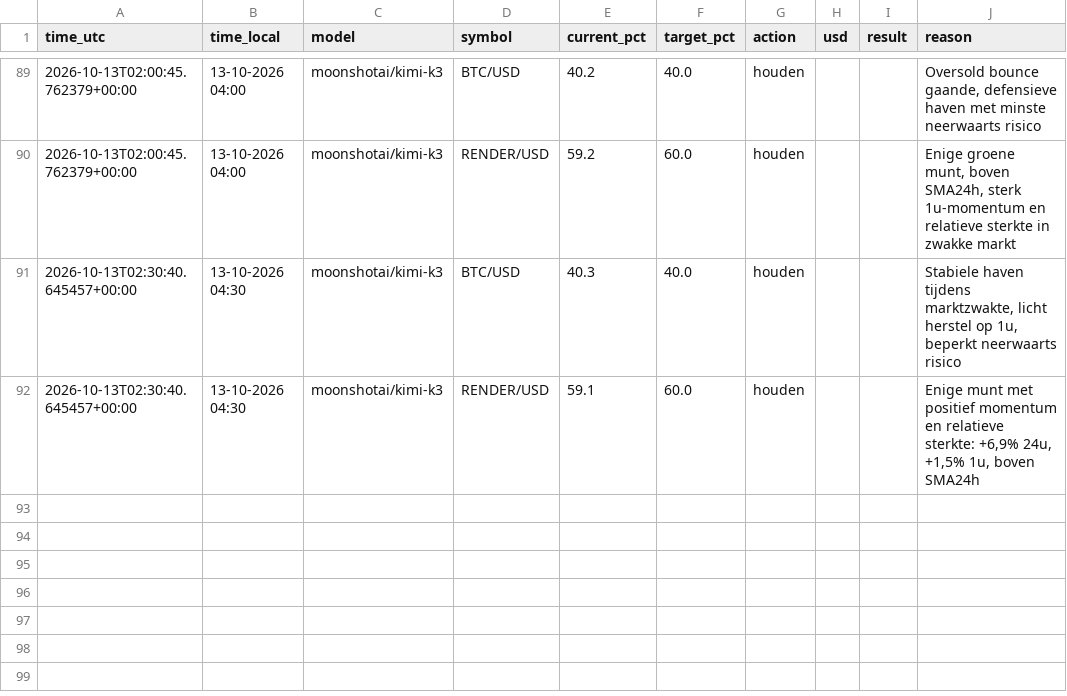
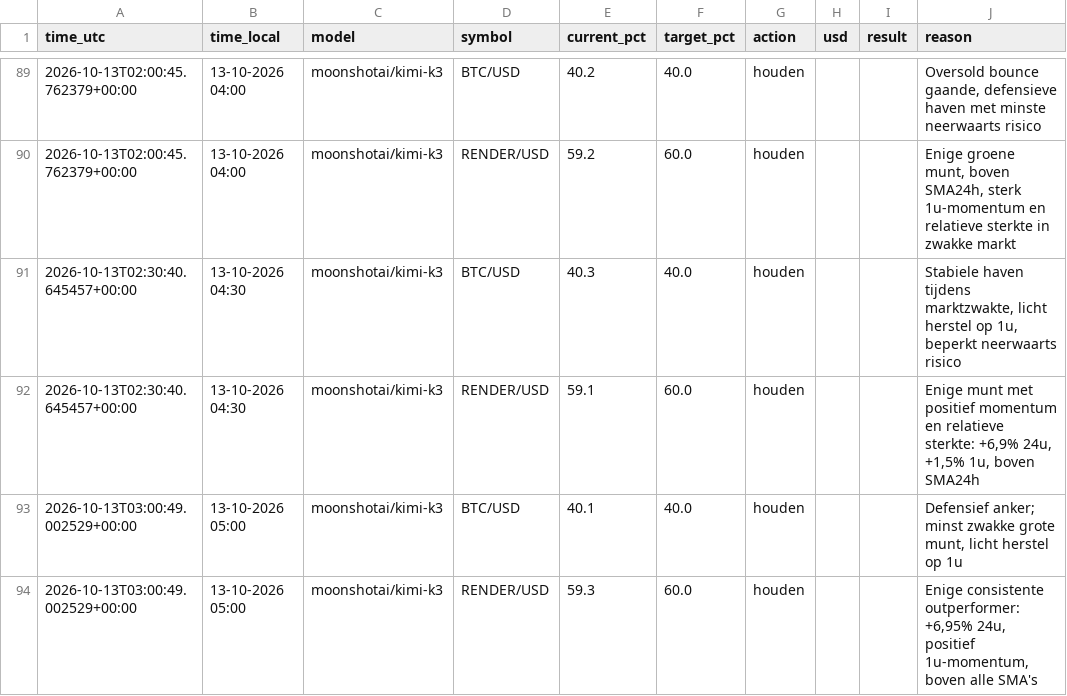
Before and after one commit to robinstar06-cpu/ai-trader, a CSV file: data/decisions.csv, drawn as a sheet; only a part is shown, gaps mark what is left out.

```diff
--- a/data/decisions.csv
+++ b/data/decisions.csv
@@ -92 +92,3 @@ time_utc,time_local,model,symbol,current_pct,target_pct,action,usd,result,reason
 2026-10-13T02:30:40.645457+00:00,13-10-2026 04:30,moonshotai/kimi-k3,RENDER/USD,59.1,60.0,houden,,,"Enige munt met positief momentum en relatieve sterkte: +6,9% 24u, +1,5% 1u, boven SMA24h"
+2026-10-13T03:00:49.002529+00:00,13-10-2026 05:00,moonshotai/kimi-k3,BTC/USD,40.1,40.0,houden,,,"Defensief anker; minst zwakke grote munt, licht herstel op 1u"
+2026-10-13T03:00:49.002529+00:00,13-10-2026 05:00,moonshotai/kimi-k3,RENDER/USD,59.3,60.0,houden,,,"Enige consistente outperformer: +6,95% 24u, positief 1u-momentum, boven alle SMA's"
```
Also changed, not shown: data/equity.csv, 2 other files.
